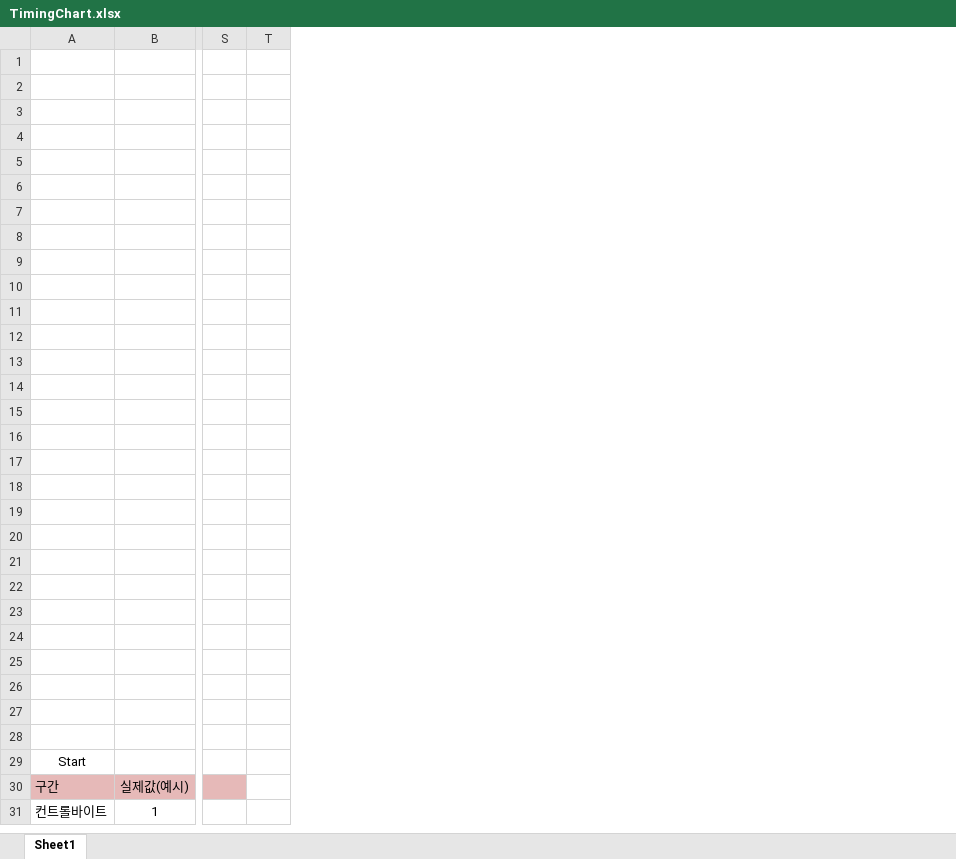
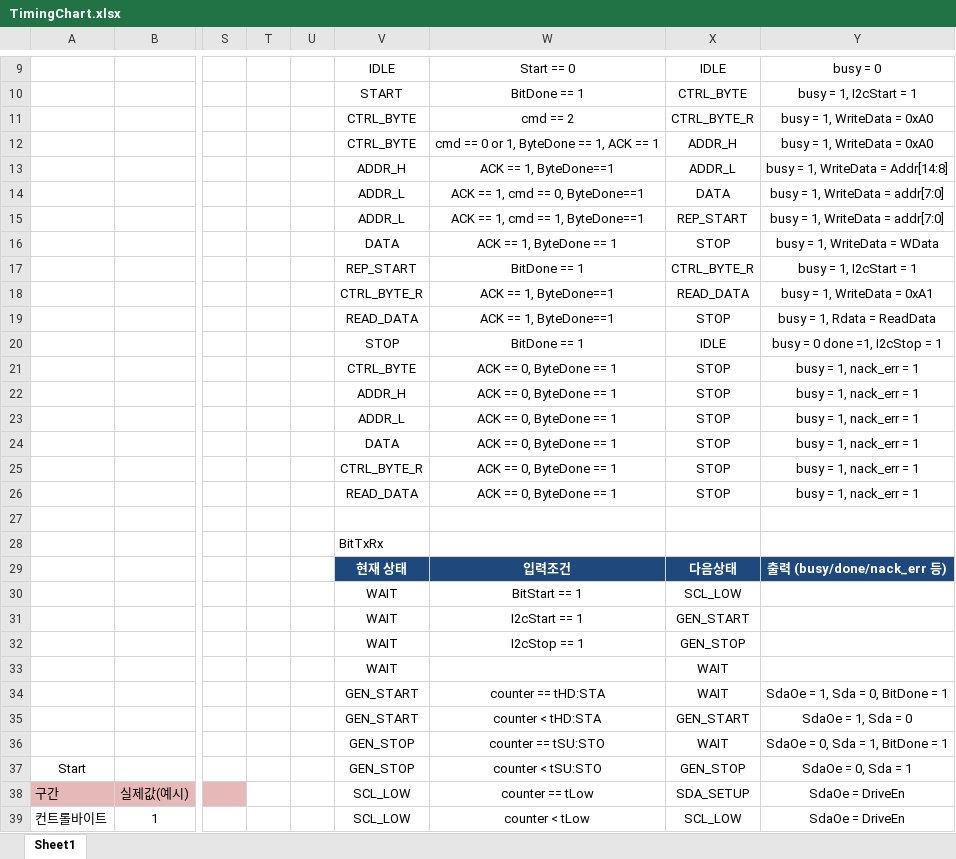
Before and after one commit to chanwon1012-cmd/VHDL-EEPROM, an Excel workbook: 참고사항/TimingChart.xlsx, sheet Sheet1, drawn as a sheet; only a part is shown, gaps mark what is left out; values as stored, in another font and other column widths than the file's, no borders; charts and pictures and table styles not drawn; addresses are those after the commit; rows hold the shown columns only; the diff covers the shown part only; the diff names each change by its address in the sheet, - before the commit and + after, or states it on an @@ line.

```diff
--- a/참고사항/TimingChart.xlsx (sheet Sheet1)
+++ b/참고사항/TimingChart.xlsx (sheet Sheet1)
+column U, empty
+column V, rows 9-39: IDLE | START | CTRL_BYTE | CTRL_BYTE | ADDR_H | ADDR_L | ADDR_L | DATA | REP_START | CTRL_BYTE_R | READ_DATA | STOP | CTRL_BYTE | ADDR_H | ADDR_L | DATA | CTRL_BYTE_R | READ_DATA |  | BitTxRx | 현재 상태 | WAIT | WAIT | WAIT | WAIT | GEN_START | GEN_START | GEN_STOP | GEN_STOP | SCL_LOW | SCL_LOW
+column W, rows 9-39: Start == 0 | BitDone == 1 | cmd == 2 | cmd == 0 or 1, ByteDone == 1, ACK == 1 | ACK == 1, ByteDone==1 | ACK == 1, cmd == 0, ByteDone==1 | ACK == 1, cmd == 1, ByteDone==1 | ACK == 1, ByteDone == 1 | BitDone == 1 | ACK == 1, ByteDone==1 | ACK == 1, ByteDone==1 | BitDone == 1 | ACK == 0, ByteDone == 1 | ACK == 0, ByteDone == 1 | ACK == 0, ByteDone == 1 | ACK == 0, ByteDone == 1 | ACK == 0, ByteDone == 1 | ACK == 0, ByteDone == 1 |  |  | 입력조건 | BitStart == 1 | I2cStart == 1 | I2cStop == 1 |  | counter == tHD:STA | counter < tHD:STA | counter == tSU:STO | counter < tSU:STO | counter == tLow | counter < tLow
+column X, rows 9-39: IDLE | CTRL_BYTE | CTRL_BYTE_R | ADDR_H | ADDR_L | DATA | REP_START | STOP | CTRL_BYTE_R | READ_DATA | STOP | IDLE | STOP | STOP | STOP | STOP | STOP | STOP |  |  | 다음상태 | SCL_LOW | GEN_START | GEN_STOP | WAIT | WAIT | GEN_START | WAIT | GEN_STOP | SDA_SETUP | SCL_LOW
+column Y, rows 9-39: busy = 0 | busy = 1, I2cStart = 1 | busy = 1, WriteData = 0xA0 | busy = 1, WriteData = 0xA0 | busy = 1, WriteData = Addr[14:8] | busy = 1, WriteData = addr[7:0] | busy = 1, WriteData = addr[7:0] | busy = 1, WriteData = WData | busy = 1, I2cStart = 1 | busy = 1, WriteData = 0xA1 | busy = 1, Rdata = ReadData | busy = 0 done =1, I2cStop = 1 | busy = 1, nack_err = 1 | busy = 1, nack_err = 1 | busy = 1, nack_err = 1 | busy = 1, nack_err = 1 | busy = 1, nack_err = 1 | busy = 1, nack_err = 1 |  |  | 출력 (busy/done/nack_err 등) |  |  |  |  | SdaOe = 1, Sda = 0, BitDone = 1 | SdaOe = 1, Sda = 0 | SdaOe = 0, Sda = 1, BitDone = 1 | SdaOe = 0, Sda = 1 | SdaOe = DriveEn | SdaOe = DriveEn
-row 9: (empty)
+row 9:  |  |  |  |  | IDLE | Start == 0 | IDLE | busy = 0
-row 10: (empty)
+row 10:  |  |  |  |  | START | BitDone == 1 | CTRL_BYTE | busy = 1, I2cStart = 1
-row 11: (empty)
+row 11:  |  |  |  |  | CTRL_BYTE | cmd == 2 | CTRL_BYTE_R | busy = 1, WriteData = 0xA0
-row 12: (empty)
+row 12:  |  |  |  |  | CTRL_BYTE | cmd == 0 or 1, ByteDone == 1, ACK == 1 | ADDR_H | busy = 1, WriteData = 0xA0
-row 13: (empty)
+row 13:  |  |  |  |  | ADDR_H | ACK == 1, ByteDone==1 | ADDR_L | busy = 1, WriteData = Addr[14:8]
-row 14: (empty)
+row 14:  |  |  |  |  | ADDR_L | ACK == 1, cmd == 0, ByteDone==1 | DATA | busy = 1, WriteData = addr[7:0]
-row 15: (empty)
+row 15:  |  |  |  |  | ADDR_L | ACK == 1, cmd == 1, ByteDone==1 | REP_START | busy = 1, WriteData = addr[7:0]
-row 16: (empty)
+row 16:  |  |  |  |  | DATA | ACK == 1, ByteDone == 1 | STOP | busy = 1, WriteData = WData
-row 17: (empty)
+row 17:  |  |  |  |  | REP_START | BitDone == 1 | CTRL_BYTE_R | busy = 1, I2cStart = 1
-row 18: (empty)
+row 18:  |  |  |  |  | CTRL_BYTE_R | ACK == 1, ByteDone==1 | READ_DATA | busy = 1, WriteData = 0xA1
-row 19: (empty)
+row 19:  |  |  |  |  | READ_DATA | ACK == 1, ByteDone==1 | STOP | busy = 1, Rdata = ReadData
-row 20: (empty)
+row 20:  |  |  |  |  | STOP | BitDone == 1 | IDLE | busy = 0 done =1, I2cStop = 1
-row 21: (empty)
+row 21:  |  |  |  |  | CTRL_BYTE | ACK == 0, ByteDone == 1 | STOP | busy = 1, nack_err = 1
-row 22: (empty)
+row 22:  |  |  |  |  | ADDR_H | ACK == 0, ByteDone == 1 | STOP | busy = 1, nack_err = 1
-row 23: (empty)
+row 23:  |  |  |  |  | ADDR_L | ACK == 0, ByteDone == 1 | STOP | busy = 1, nack_err = 1
-row 24: (empty)
+row 24:  |  |  |  |  | DATA | ACK == 0, ByteDone == 1 | STOP | busy = 1, nack_err = 1
-row 25: (empty)
+row 25:  |  |  |  |  | CTRL_BYTE_R | ACK == 0, ByteDone == 1 | STOP | busy = 1, nack_err = 1
-row 26: (empty)
+row 26:  |  |  |  |  | READ_DATA | ACK == 0, ByteDone == 1 | STOP | busy = 1, nack_err = 1
-row 29: (empty)
+row 29:  |  |  |  |  | 현재 상태 | 입력조건 | 다음상태 | 출력 (busy/done/nack_err 등)
-row 30: (empty)
+row 30:  |  |  |  |  | WAIT | BitStart == 1 | SCL_LOW
-row 31: (empty)
+row 31:  |  |  |  |  | WAIT | I2cStart == 1 | GEN_START
-row 32: (empty)
+row 32:  |  |  |  |  | WAIT | I2cStop == 1 | GEN_STOP
-row 33: (empty)
+row 33:  |  |  |  |  | WAIT |  | WAIT
-row 34: (empty)
+row 34:  |  |  |  |  | GEN_START | counter == tHD:STA | WAIT | SdaOe = 1, Sda = 0, BitDone = 1
-row 35: (empty)
+row 35:  |  |  |  |  | GEN_START | counter < tHD:STA | GEN_START | SdaOe = 1, Sda = 0
-row 36: (empty)
+row 36:  |  |  |  |  | GEN_STOP | counter == tSU:STO | WAIT | SdaOe = 0, Sda = 1, BitDone = 1
```
Also changed, not shown: 8 added rows and 40 edited cells elsewhere in this sheet, charts or pictures, 참고사항/24LC256_체크리스트_1.xlsx, 참고사항/SysClk_Timing_Calc.xlsx, 10 other files.
